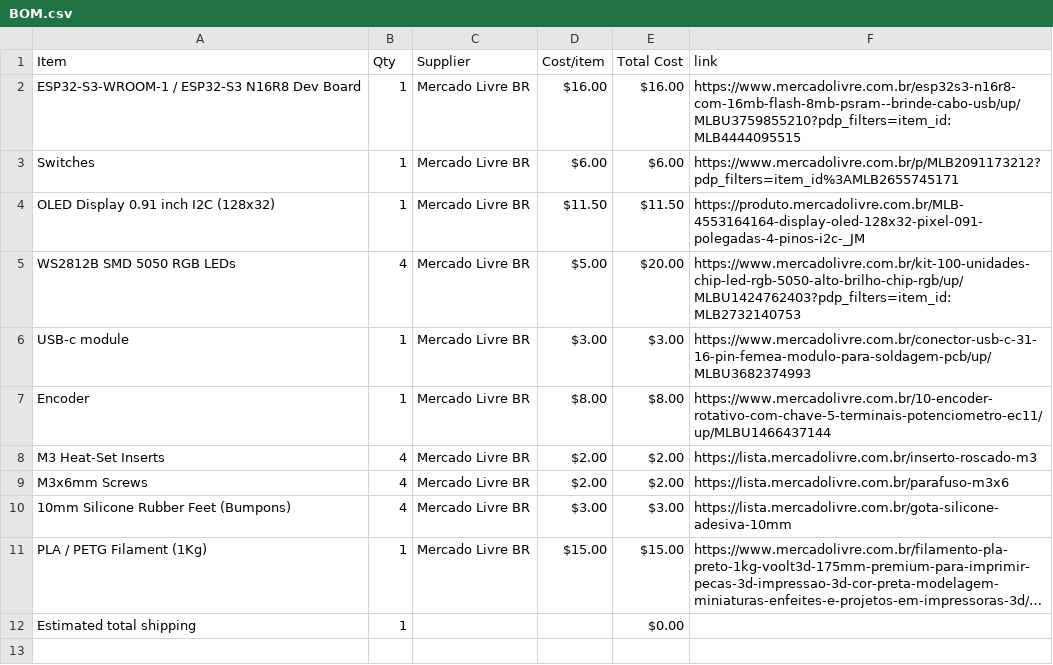
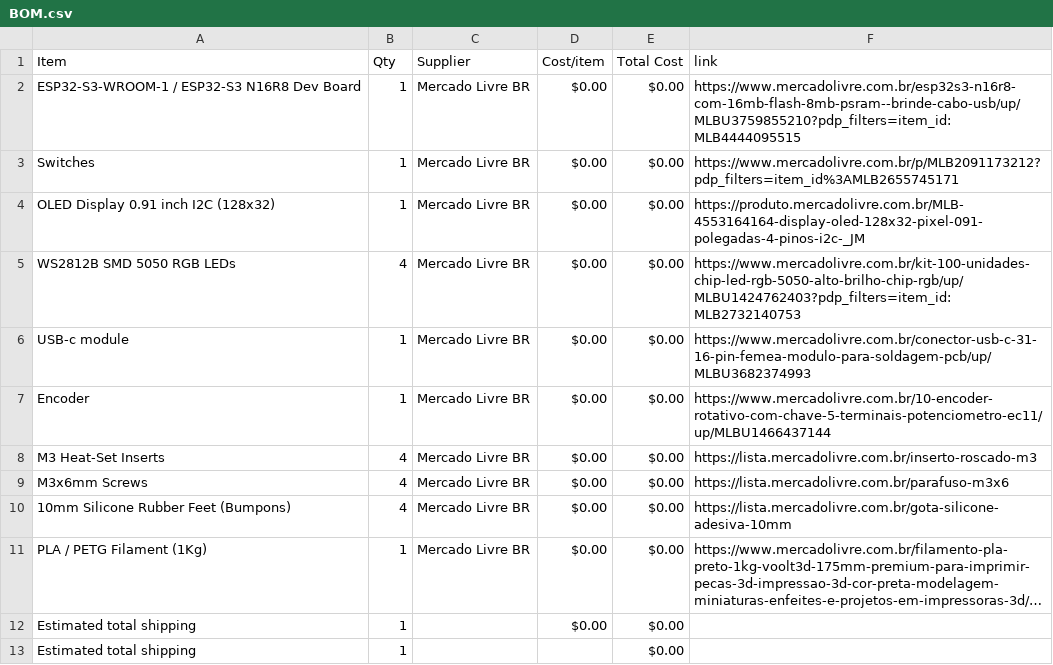
Before and after one commit to Gustavo-Santos-Felipe/ClaudeDeck-S3, a CSV file: BOM.csv, drawn as a sheet; long unchanged cells end in …; the diff names each change by its address in the sheet, - before the commit and + after, or states it on an @@ line.

Commit message:
Sync laudeDeck S3 Enclosure from Half Life

```diff
--- a/BOM.csv
+++ b/BOM.csv
-D2 (Cost/item): $16.00
+D2 (Cost/item): $0.00
-E2 (Total Cost): $16.00
+E2 (Total Cost): $0.00
-D3 (Cost/item): $6.00
+D3 (Cost/item): $0.00
-E3 (Total Cost): $6.00
+E3 (Total Cost): $0.00
-D4 (Cost/item): $11.50
+D4 (Cost/item): $0.00
-E4 (Total Cost): $11.50
+E4 (Total Cost): $0.00
-D5 (Cost/item): $5.00
+D5 (Cost/item): $0.00
-E5 (Total Cost): $20.00
+E5 (Total Cost): $0.00
-D6 (Cost/item): $3.00
+D6 (Cost/item): $0.00
-E6 (Total Cost): $3.00
+E6 (Total Cost): $0.00
-D7 (Cost/item): $8.00
+D7 (Cost/item): $0.00
-E7 (Total Cost): $8.00
+E7 (Total Cost): $0.00
-D8:D9 (Cost/item): $2.00
+D8:D9 (Cost/item): $0.00
-E8:E9 (Total Cost): $2.00
+E8:E9 (Total Cost): $0.00
-D10 (Cost/item): $3.00
+D10 (Cost/item): $0.00
-E10 (Total Cost): $3.00
+E10 (Total Cost): $0.00
-D11 (Cost/item): $15.00
+D11 (Cost/item): $0.00
-E11 (Total Cost): $15.00
+E11 (Total Cost): $0.00
+row 12: Estimated total shipping | 1 |  | $0.00 | $0.00
```
